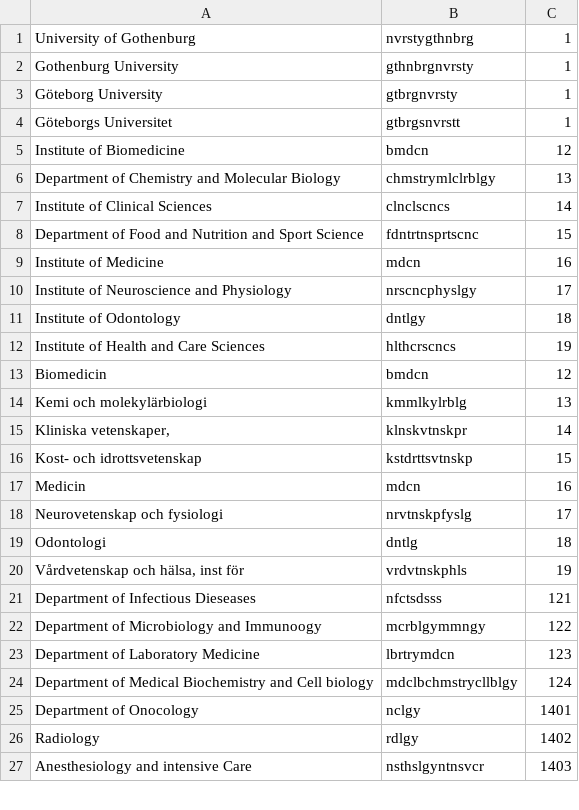
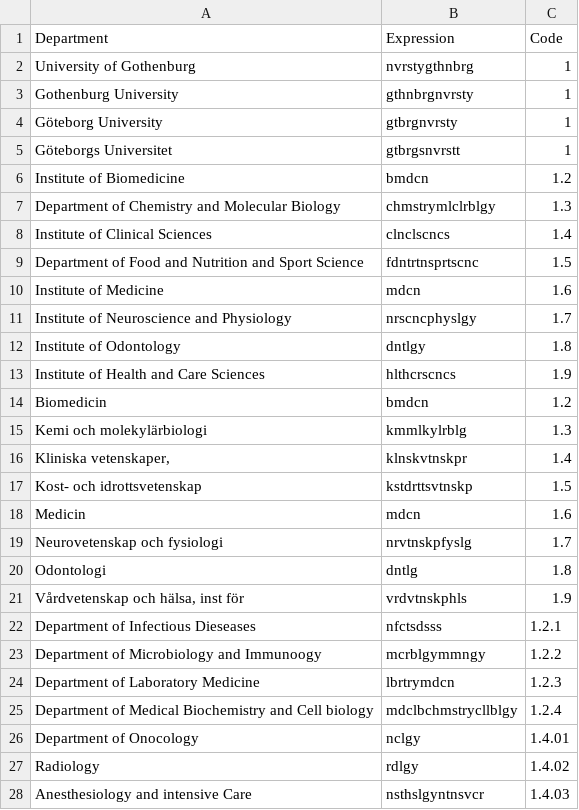
Before and after one commit to arazraw/alf-streamlit, a CSV file: RegionerAkademier/affiliations_university_norm.csv, drawn as a sheet; only a part is shown; the diff covers the shown part only.

```diff
--- a/RegionerAkademier/affiliations_university_norm.csv
+++ b/RegionerAkademier/affiliations_university_norm.csv
@@ -1 +1,2 @@
+Department,Expression,Code
 University of Gothenburg,nvrstygthnbrg,1
@@ -4,24 +5,24 @@ Göteborg University,gtbrgnvrsty,1
 Göteborgs Universitet,gtbrgsnvrstt,1
-Institute of Biomedicine,bmdcn,12
-Department of Chemistry and Molecular Biology,chmstrymlclrblgy,13
-Institute of Clinical Sciences,clnclscncs,14
-Department of Food and Nutrition and Sport Science,fdntrtnsprtscnc,15
-Institute of Medicine,mdcn,16
-Institute of Neuroscience and Physiology,nrscncphyslgy,17
-Institute of Odontology,dntlgy,18
-Institute of Health and Care Sciences,hlthcrscncs,19
-Biomedicin,bmdcn,12
-Kemi och molekylärbiologi,kmmlkylrblg,13
-"Kliniska vetenskaper, ",klnskvtnskpr,14
-Kost- och idrottsvetenskap,kstdrttsvtnskp,15
-Medicin,mdcn,16
-Neurovetenskap och fysiologi,nrvtnskpfyslg,17
-Odontologi,dntlg,18
-"Vårdvetenskap och hälsa, inst för ",vrdvtnskphls,19
-Department of Infectious Dieseases,nfctsdsss,121
-Department of Microbiology and Immunoogy,mcrblgymmngy,122
-Department of Laboratory Medicine,lbrtrymdcn,123
-Department of Medical Biochemistry and Cell biology,mdclbchmstrycllblgy,124
-Department of Onocology,nclgy,1401
-Radiology ,rdlgy,1402
-Anesthesiology and intensive Care,nsthslgyntnsvcr,1403
+Institute of Biomedicine,bmdcn,1.2
+Department of Chemistry and Molecular Biology,chmstrymlclrblgy,1.3
+Institute of Clinical Sciences,clnclscncs,1.4
+Department of Food and Nutrition and Sport Science,fdntrtnsprtscnc,1.5
+Institute of Medicine,mdcn,1.6
+Institute of Neuroscience and Physiology,nrscncphyslgy,1.7
+Institute of Odontology,dntlgy,1.8
+Institute of Health and Care Sciences,hlthcrscncs,1.9
+Biomedicin,bmdcn,1.2
+Kemi och molekylärbiologi,kmmlkylrblg,1.3
+"Kliniska vetenskaper, ",klnskvtnskpr,1.4
+Kost- och idrottsvetenskap,kstdrttsvtnskp,1.5
+Medicin,mdcn,1.6
+Neurovetenskap och fysiologi,nrvtnskpfyslg,1.7
+Odontologi,dntlg,1.8
+"Vårdvetenskap och hälsa, inst för ",vrdvtnskphls,1.9
+Department of Infectious Dieseases,nfctsdsss,1.2.1
+Department of Microbiology and Immunoogy,mcrblgymmngy,1.2.2
+Department of Laboratory Medicine,lbrtrymdcn,1.2.3
+Department of Medical Biochemistry and Cell biology,mdclbchmstrycllblgy,1.2.4
+Department of Onocology,nclgy,1.4.01
+Radiology ,rdlgy,1.4.02
+Anesthesiology and intensive Care,nsthslgyntnsvcr,1.4.03
```
Also changed, not shown: 153 edited cells elsewhere in this file.
